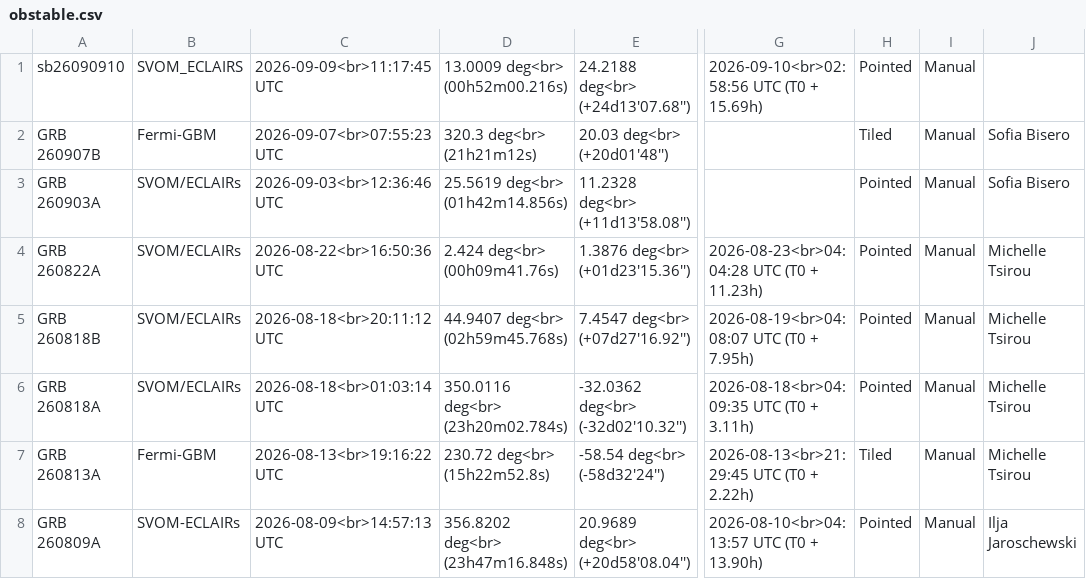
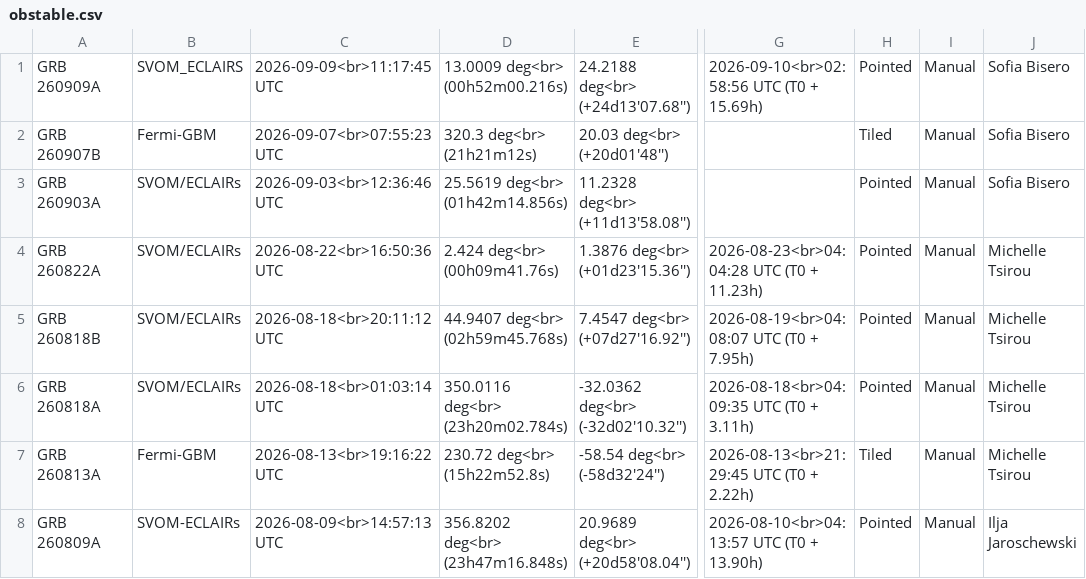
Before and after one commit to grbhess/grbhess.github.io, a CSV file: obstable.csv, drawn as a sheet; only a part is shown, gaps mark what is left out; the diff names each change by its address in the sheet, - before the commit and + after, or states it on an @@ line.

Commit message:
Automated Astro-COLIBRI commit: change of GRB 260909A by Sofia Bisero

```diff
--- a/obstable.csv
+++ b/obstable.csv
-A1: sb26090910
+A1: GRB 260909A
-J1: (empty)
+J1: Sofia Bisero
```
